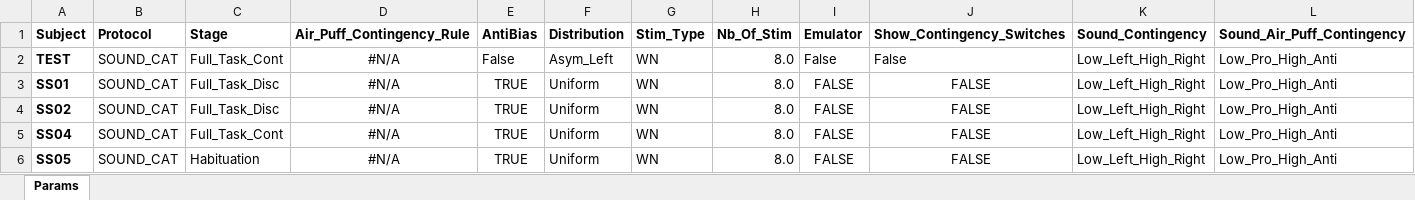
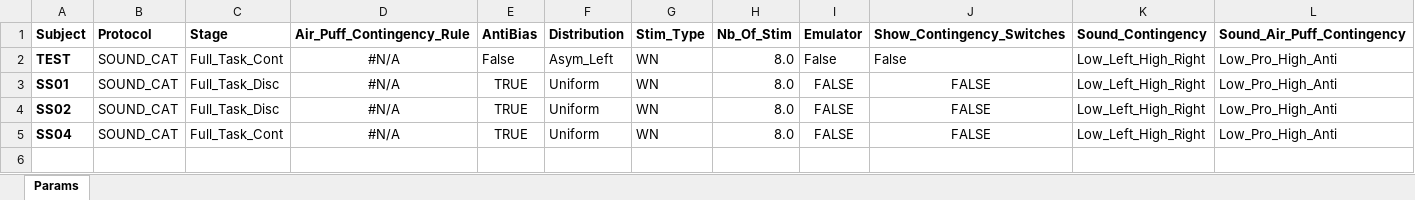
Before and after one commit to serkanshentyurk/behaviour_rig, an Excel workbook: Params/Mouse_Room_Params.xlsx, sheet Params, drawn as a sheet; only a part is shown; values as stored, in another font and other column widths than the file's, no borders; rows hold the shown columns only; the diff names each change by its address in the sheet, - before the commit and + after, or states it on an @@ line.

```diff
--- a/Params/Mouse_Room_Params.xlsx (sheet Params)
+++ b/Params/Mouse_Room_Params.xlsx (sheet Params)
-row 6: SS05 | SOUND_CAT | Habituation | #N/A | TRUE | Uniform | WN | 8.0 | FALSE | FALSE | Low_Left_High_Right | Low_Pro_High_Anti
```
Also changed, not shown: 2 other files.
